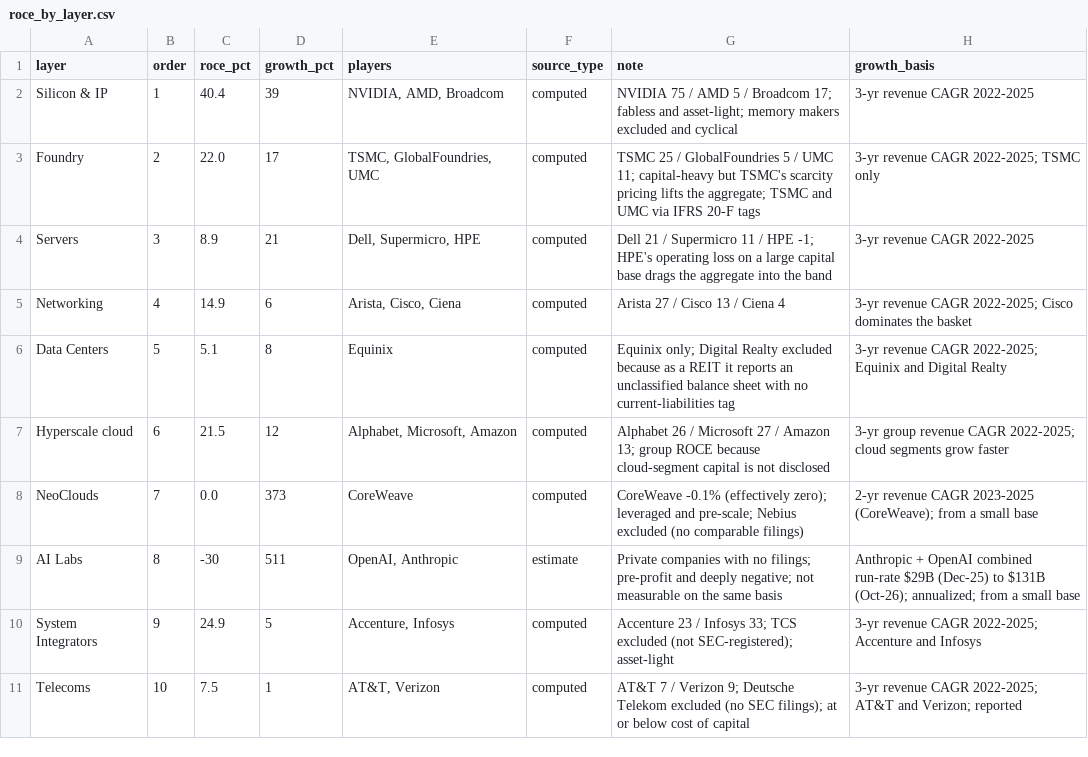
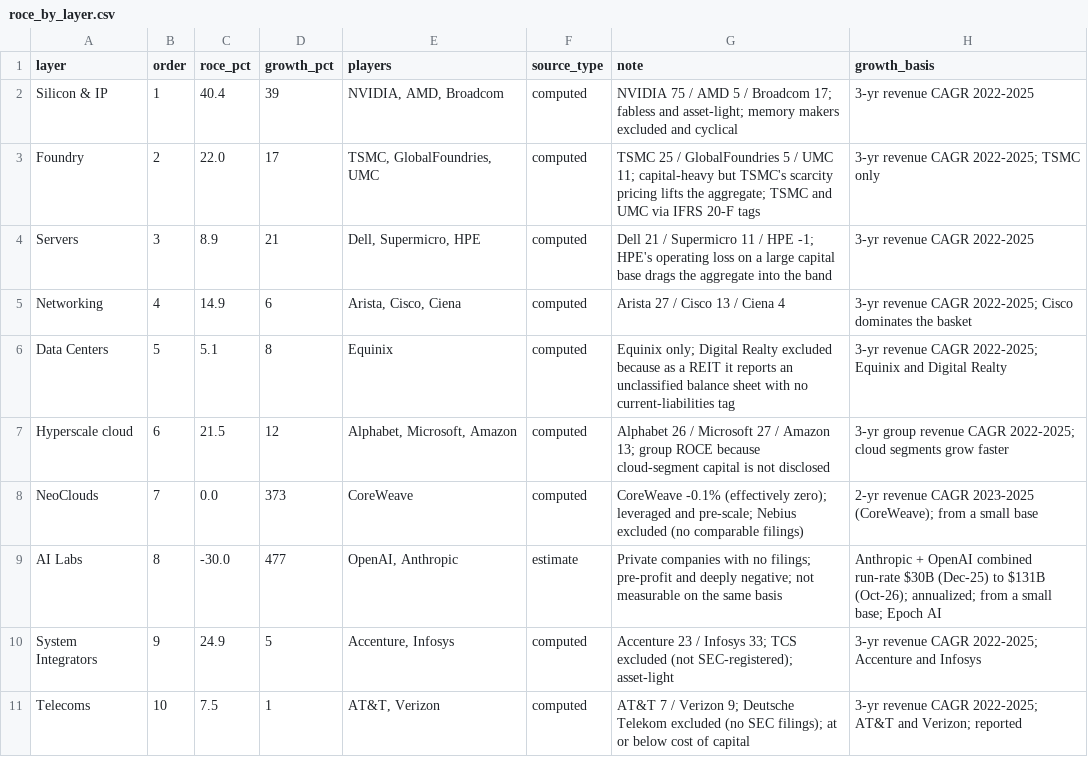
Before and after one commit to fbncldy/ai-infra-capex-dashboard, a CSV file: data/processed/roce_by_layer.csv, drawn as a sheet.

```diff
--- a/data/processed/roce_by_layer.csv
+++ b/data/processed/roce_by_layer.csv
@@ -8,3 +8,3 @@ Hyperscale cloud,6,21.5,12,"Alphabet, Microsoft, Amazon",computed,Alphabet 26 /
 NeoClouds,7,0.0,373,CoreWeave,computed,CoreWeave -0.1% (effectively zero); leveraged and pre-scale; Nebius excluded (no comparable filings),2-yr revenue CAGR 2023-2025 (CoreWeave); from a small base
-AI Labs,8,-30,511,"OpenAI, Anthropic",estimate,Private companies with no filings; pre-profit and deeply negative; not measurable on the same basis,Anthropic + OpenAI combined run-rate $29B (Dec-25) to $131B (Oct-26); annualized; from a small base
+AI Labs,8,-30.0,477,"OpenAI, Anthropic",estimate,Private companies with no filings; pre-profit and deeply negative; not measurable on the same basis,Anthropic + OpenAI combined run-rate $30B (Dec-25) to $131B (Oct-26); annualized; from a small base; Epoch AI
 System Integrators,9,24.9,5,"Accenture, Infosys",computed,Accenture 23 / Infosys 33; TCS excluded (not SEC-registered); asset-light,3-yr revenue CAGR 2022-2025; Accenture and Infosys
```
Also changed, not shown: data/processed/dc_construction.csv, data/processed/semis_billings.csv, 19 other files.
